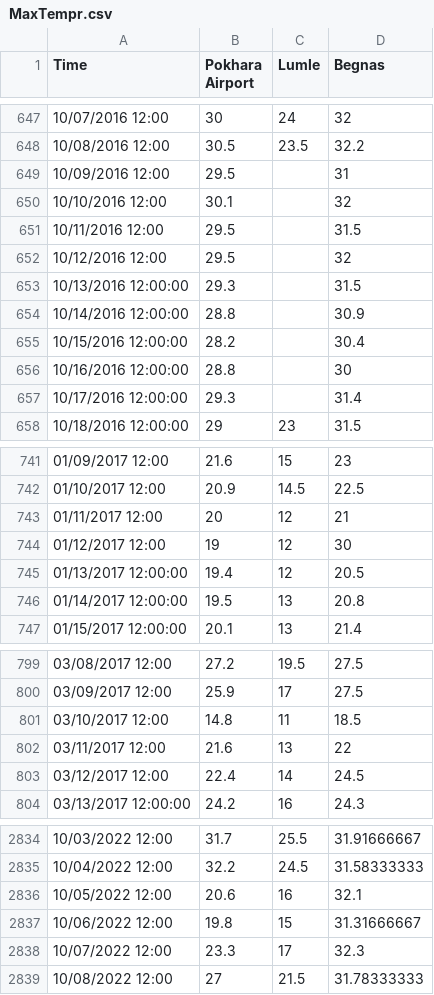
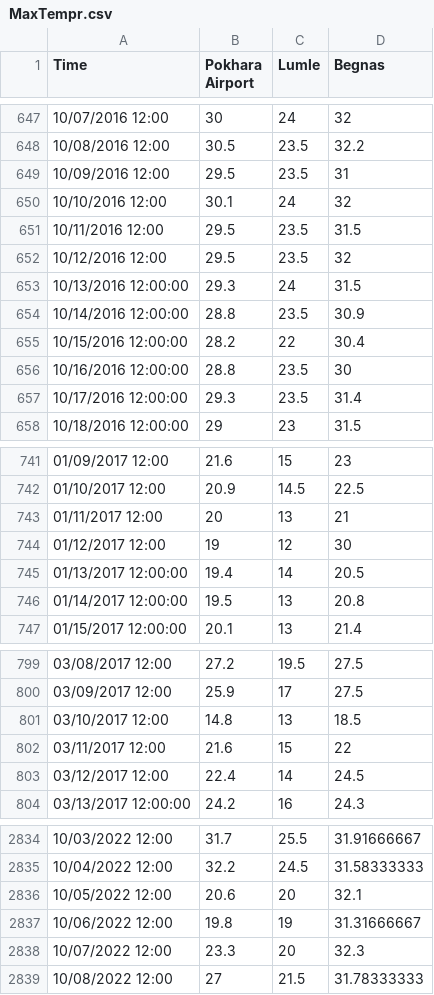
Before and after one commit to supathdhitalGEO/Weather-Forecasting, a CSV file: visualization/MaxTempr.csv, drawn as a sheet; only a part is shown, gaps mark what is left out; the diff covers the shown part only.

```diff
--- a/visualization/MaxTempr.csv
+++ b/visualization/MaxTempr.csv
@@ -648,11 +648,11 @@
 10/08/2016 12:00,30.5,23.5,32.2
-10/09/2016 12:00,29.5,,31
-10/10/2016 12:00,30.1,,32
-10/11/2016 12:00,29.5,,31.5
-10/12/2016 12:00,29.5,,32
-10/13/2016 12:00:00,29.3,,31.5
-10/14/2016 12:00:00,28.8,,30.9
-10/15/2016 12:00:00,28.2,,30.4
-10/16/2016 12:00:00,28.8,,30
-10/17/2016 12:00:00,29.3,,31.4
+10/09/2016 12:00,29.5,23.5,31
+10/10/2016 12:00,30.1,24,32
+10/11/2016 12:00,29.5,23.5,31.5
+10/12/2016 12:00,29.5,23.5,32
+10/13/2016 12:00:00,29.3,24,31.5
+10/14/2016 12:00:00,28.8,23.5,30.9
+10/15/2016 12:00:00,28.2,22,30.4
+10/16/2016 12:00:00,28.8,23.5,30
+10/17/2016 12:00:00,29.3,23.5,31.4
 10/18/2016 12:00:00,29,23,31.5
@@ -742,5 +742,5 @@
 01/10/2017 12:00,20.9,14.5,22.5
-01/11/2017 12:00,20,12,21
+01/11/2017 12:00,20,13,21
 01/12/2017 12:00,19,12,30
-01/13/2017 12:00:00,19.4,12,20.5
+01/13/2017 12:00:00,19.4,14,20.5
 01/14/2017 12:00:00,19.5,13,20.8
@@ -800,4 +800,4 @@
 03/09/2017 12:00,25.9,17,27.5
-03/10/2017 12:00,14.8,11,18.5
-03/11/2017 12:00,21.6,13,22
+03/10/2017 12:00,14.8,13,18.5
+03/11/2017 12:00,21.6,15,22
 03/12/2017 12:00,22.4,14,24.5
@@ -2835,5 +2835,5 @@
 10/04/2022 12:00,32.2,24.5,31.58333333
-10/05/2022 12:00,20.6,16,32.1
-10/06/2022 12:00,19.8,15,31.31666667
-10/07/2022 12:00,23.3,17,32.3
+10/05/2022 12:00,20.6,20,32.1
+10/06/2022 12:00,19.8,19,31.31666667
+10/07/2022 12:00,23.3,20,32.3
 10/08/2022 12:00,27,21.5,31.78333333
```
Also changed, not shown: 5 edited cells elsewhere in this file, 5 other files.
